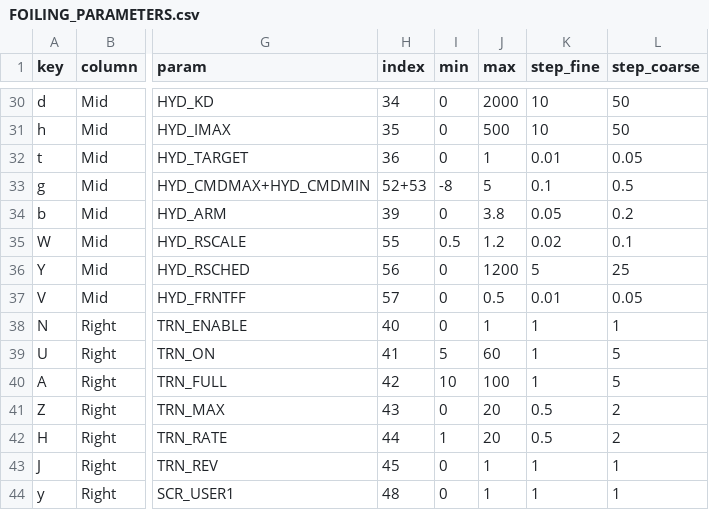
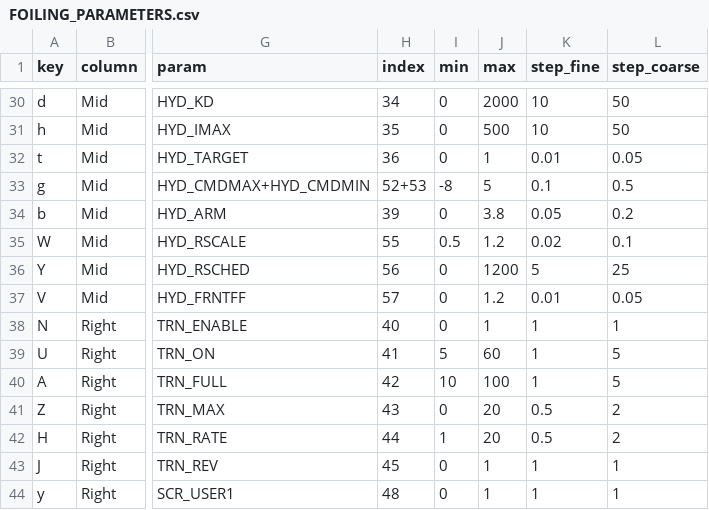
Before and after one commit to Engineers-of-Innovation/eoi-can, a CSV file: FOILING_PARAMETERS.csv, drawn as a sheet; only a part is shown, gaps mark what is left out; the diff names each change by its address in the sheet, - before the commit and + after, or states it on an @@ line.

```diff
--- a/FOILING_PARAMETERS.csv
+++ b/FOILING_PARAMETERS.csv
-J37 (max): 0.5
+J37 (max): 1.2
```
Also changed, not shown: 4 other files.
